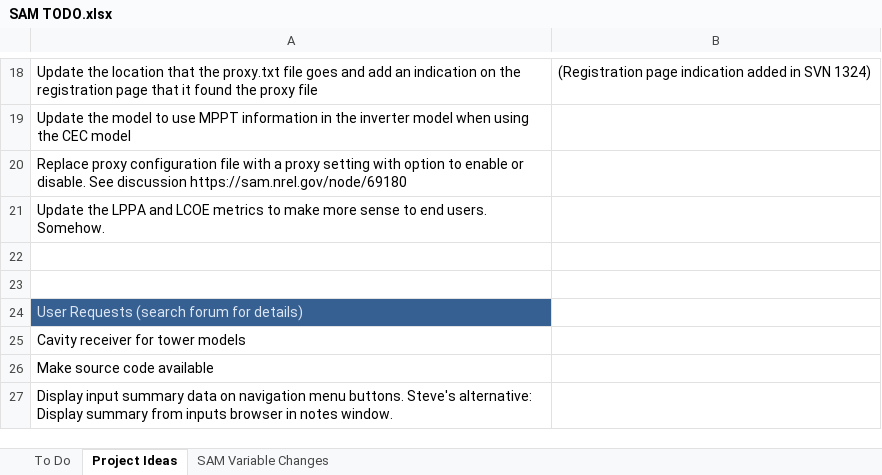
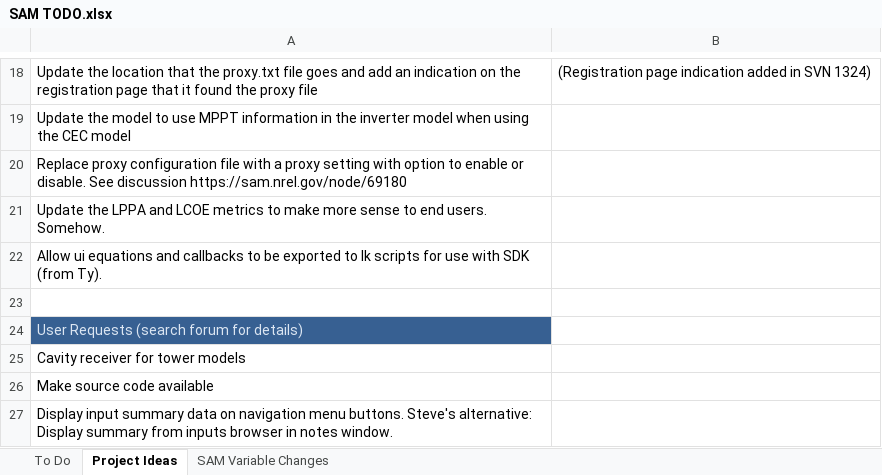
Before and after one commit to NREL/SAM, an Excel workbook: SAM TODO.xlsx, sheet Project Ideas, drawn as a sheet; only a part is shown, gaps mark what is left out; values as stored, in another font and other column widths than the file's, no borders; the diff names each change by its address in the sheet, - before the commit and + after, or states it on an @@ line.

```diff
--- a/SAM TODO.xlsx (sheet Project Ideas)
+++ b/SAM TODO.xlsx (sheet Project Ideas)
-A22: (empty)
+A22: Allow ui equations and callbacks to be exported to lk scripts for use with SDK (from Ty).
```
Also changed, not shown: sheet To Do, deploy/runtime/spreadsheets/single_owner.xlsx.
